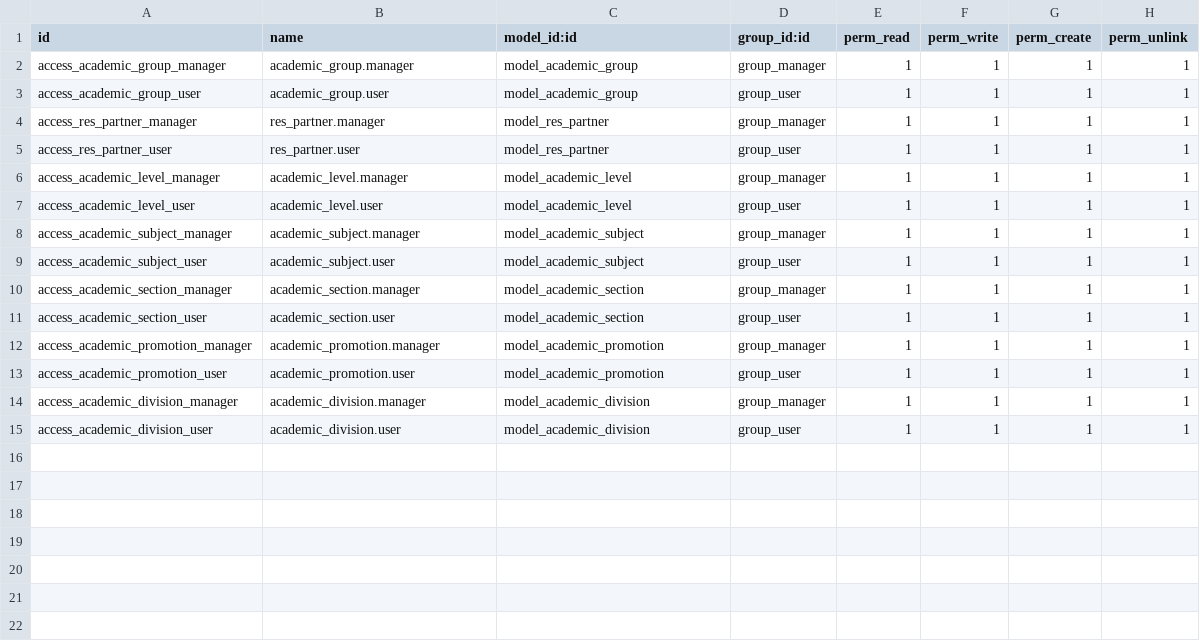
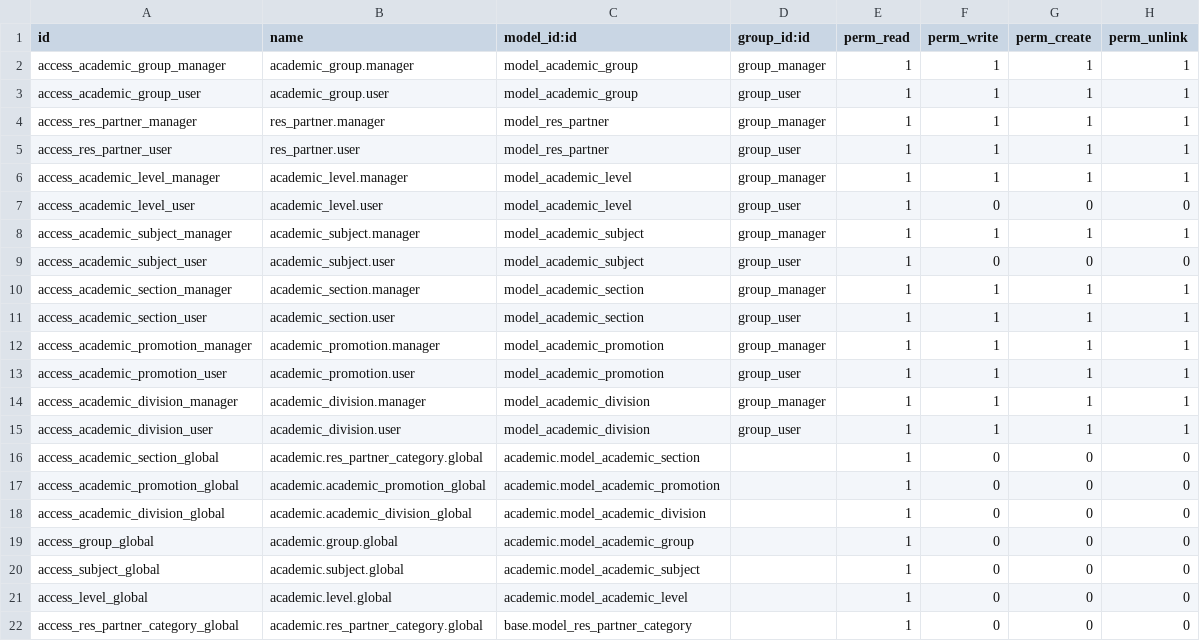
Before and after one commit to ingadhoc/odoo-academic, a CSV file: addons/academic/security/ir.model.access.csv, drawn as a sheet; the diff names each change by its address in the sheet, - before the commit and + after, or states it on an @@ line.

```diff
--- a/addons/academic/security/ir.model.access.csv
+++ b/addons/academic/security/ir.model.access.csv
-F7 (perm_write): 1
+F7 (perm_write): 0
-G7 (perm_create): 1
+G7 (perm_create): 0
-H7 (perm_unlink): 1
+H7 (perm_unlink): 0
-F9 (perm_write): 1
+F9 (perm_write): 0
-G9 (perm_create): 1
+G9 (perm_create): 0
-H9 (perm_unlink): 1
+H9 (perm_unlink): 0
+row 16: access_academic_section_global | academic.res_partner_category.global | academic.model_academic_section |  | 1 | 0 | 0 | 0
+row 17: access_academic_promotion_global | academic.academic_promotion_global | academic.model_academic_promotion |  | 1 | 0 | 0 | 0
+row 18: access_academic_division_global | academic.academic_division_global | academic.model_academic_division |  | 1 | 0 | 0 | 0
+row 19: access_group_global | academic.group.global | academic.model_academic_group |  | 1 | 0 | 0 | 0
+row 20: access_subject_global | academic.subject.global | academic.model_academic_subject |  | 1 | 0 | 0 | 0
+row 21: access_level_global | academic.level.global | academic.model_academic_level |  | 1 | 0 | 0 | 0
+row 22: access_res_partner_category_global | academic.res_partner_category.global | base.model_res_partner_category |  | 1 | 0 | 0 | 0
```
Also changed, not shown: 4 other files.
